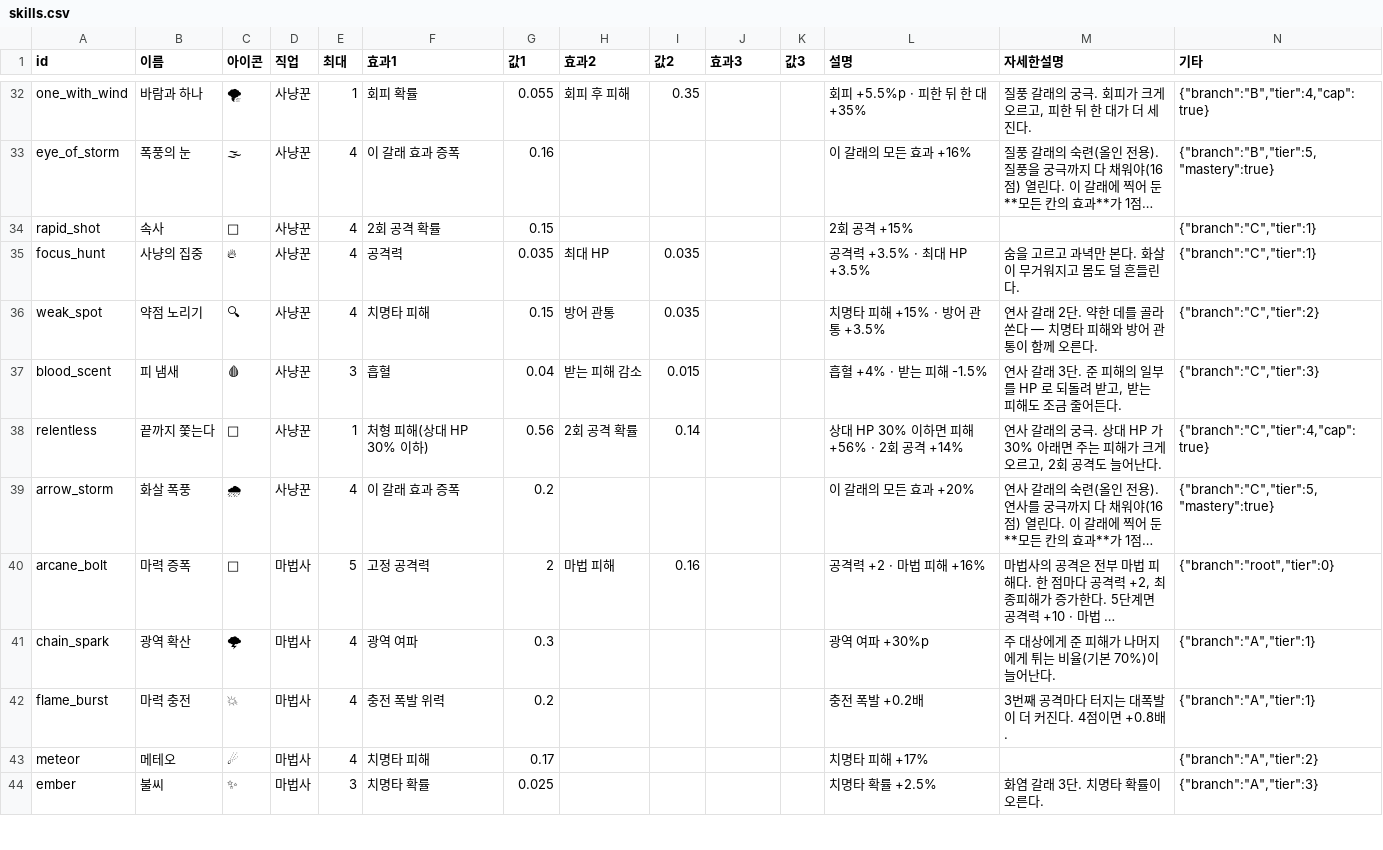
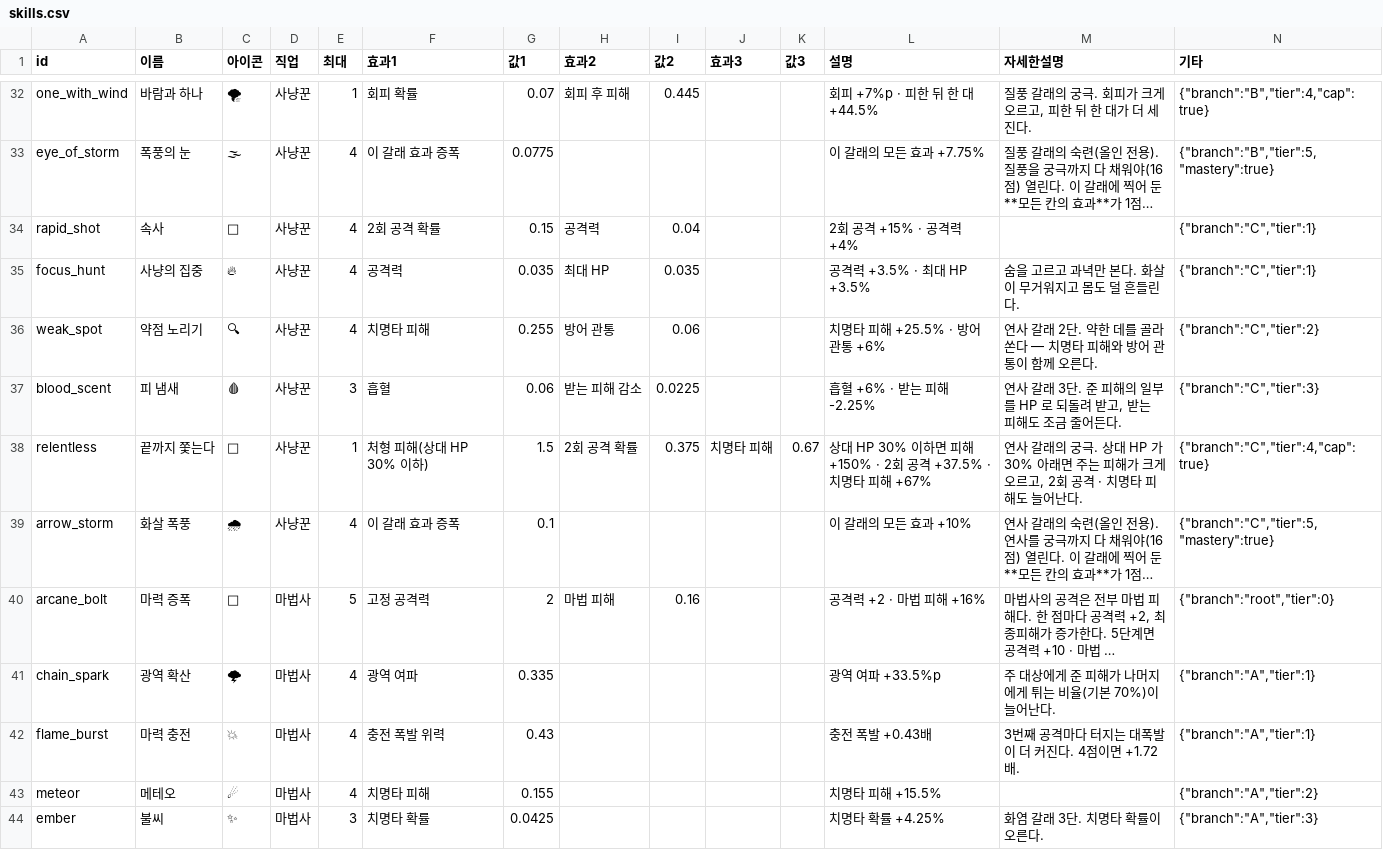
Before and after one commit to seotjck1-netizen/dragon-field, a CSV file: sheets/skills.csv, drawn as a sheet; only a part is shown, gaps mark what is left out; long unchanged cells end in …; the diff covers the shown part only; the diff names each change by its address in the sheet, - before the commit and + after, or states it on an @@ line.

```diff
--- a/sheets/skills.csv
+++ b/sheets/skills.csv
-G32 (값1): 0.055
+G32 (값1): 0.07
-I32 (값2): 0.35
+I32 (값2): 0.445
-L32 (설명): 회피 +5.5%p · 피한 뒤 한 대 +35%
+L32 (설명): 회피 +7%p · 피한 뒤 한 대 +44.5%
-G33 (값1): 0.16
+G33 (값1): 0.0775
-L33 (설명): 이 갈래의 모든 효과 +16%
+L33 (설명): 이 갈래의 모든 효과 +7.75%
-H34 (효과2): (empty)
+H34 (효과2): 공격력
-I34 (값2): (empty)
+I34 (값2): 0.04
-L34 (설명): 2회 공격 +15%
+L34 (설명): 2회 공격 +15% · 공격력 +4%
-G36 (값1): 0.15
+G36 (값1): 0.255
-I36 (값2): 0.035
+I36 (값2): 0.06
-L36 (설명): 치명타 피해 +15% · 방어 관통 +3.5%
+L36 (설명): 치명타 피해 +25.5% · 방어 관통 +6%
-G37 (값1): 0.04
+G37 (값1): 0.06
-I37 (값2): 0.015
+I37 (값2): 0.0225
-L37 (설명): 흡혈 +4% · 받는 피해 -1.5%
+L37 (설명): 흡혈 +6% · 받는 피해 -2.25%
-G38 (값1): 0.56
+G38 (값1): 1.5
-I38 (값2): 0.14
+I38 (값2): 0.375
-J38 (효과3): (empty)
+J38 (효과3): 치명타 피해
-K38 (값3): (empty)
+K38 (값3): 0.67
-L38 (설명): 상대 HP 30% 이하면 피해 +56% · 2회 공격 +14%
+L38 (설명): 상대 HP 30% 이하면 피해 +150% · 2회 공격 +37.5% · 치명타 피해 +67%
-M38 (자세한설명): …회 공격도 늘어…
+M38 (자세한설명): …회 공격 · 치명타 피해도 늘어…
-G39 (값1): 0.2
+G39 (값1): 0.1
-L39 (설명): 이 갈래의 모든 효과 +20%
+L39 (설명): 이 갈래의 모든 효과 +10%
-G41 (값1): 0.3
+G41 (값1): 0.335
-L41 (설명): 광역 여파 +30%p
+L41 (설명): 광역 여파 +33.5%p
-G42 (값1): 0.2
+G42 (값1): 0.43
-L42 (설명): 충전 폭발 +0.2배
+L42 (설명): 충전 폭발 +0.43배
-M42 (자세한설명): 3번째 공격마다 터지는 대폭발이 더 커진다. 4점이면 +0.8배.
+M42 (자세한설명): 3번째 공격마다 터지는 대폭발이 더 커진다. 4점이면 +1.72배.
-G43 (값1): 0.17
+G43 (값1): 0.155
-L43 (설명): 치명타 피해 +17%
+L43 (설명): 치명타 피해 +15.5%
-G44 (값1): 0.025
+G44 (값1): 0.0425
-L44 (설명): 치명타 확률 +2.5%
+L44 (설명): 치명타 확률 +4.25%
```
Also changed, not shown: 129 edited cells elsewhere in this file, 19 other files.
